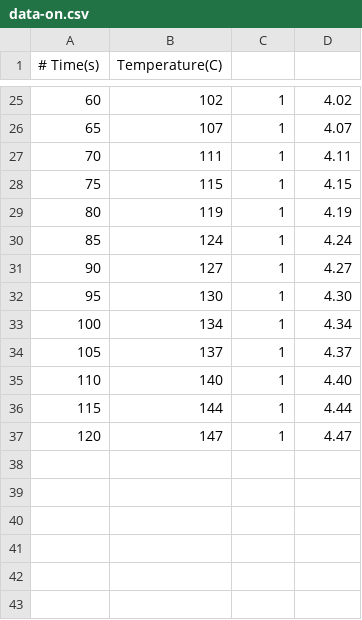
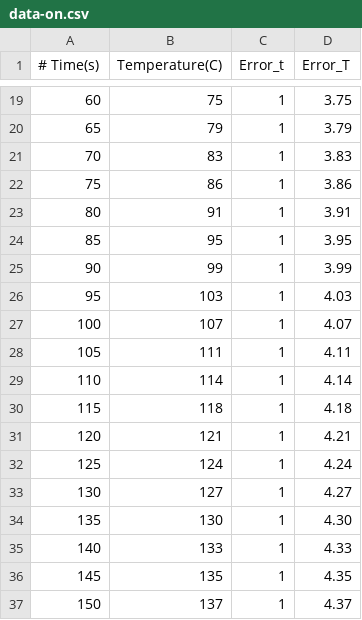
Before and after one commit to phamtrungkien8904/Code-Projects, a CSV file: Gnuplot/Rail-splitter/data-on.csv, drawn as a sheet; only a part is shown, gaps mark what is left out; the diff covers the shown part only.

```diff
--- a/Gnuplot/Rail-splitter/data-on.csv
+++ b/Gnuplot/Rail-splitter/data-on.csv
@@ -1 +1 @@
-# Time(s), Temperature(C)
+# Time(s), Temperature(C), Error_t, Error_T
@@ -25,13 +19,19 @@
-60, 102, 1, 4.02
-65, 107, 1, 4.07
-70, 111, 1, 4.11
-75, 115, 1, 4.15
-80, 119, 1, 4.19
-85, 124, 1, 4.24
-90, 127, 1, 4.27
-95, 130, 1, 4.30
-100, 134, 1, 4.34
-105, 137, 1, 4.37
-110, 140, 1, 4.40
-115, 144, 1, 4.44
-120, 147, 1, 4.47
+60, 75, 1, 3.75
+65, 79, 1, 3.79
+70, 83, 1, 3.83
+75, 86, 1, 3.86
+80, 91, 1, 3.91
+85, 95, 1, 3.95
+90, 99, 1, 3.99
+95, 103, 1, 4.03
+100, 107, 1, 4.07
+105, 111, 1, 4.11
+110, 114, 1, 4.14
+115, 118, 1, 4.18
+120, 121, 1, 4.21
+125, 124, 1, 4.24
+130, 127, 1, 4.27
+135, 130, 1, 4.30
+140, 133, 1, 4.33
+145, 135, 1, 4.35
+150, 137, 1, 4.37
```
Also changed, not shown: 14 added rows, 13 removed rows and 17 edited cells elsewhere in this file, Gnuplot/Rail-splitter/data-off.csv, 3 other files.
